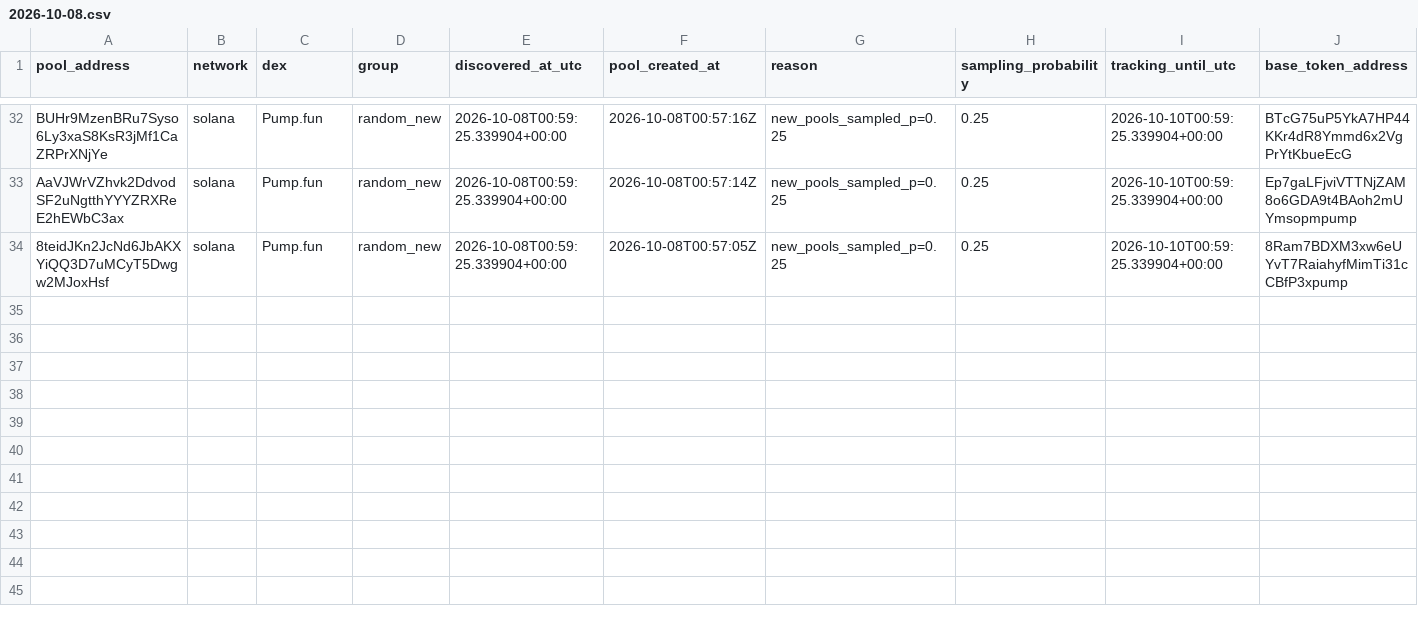
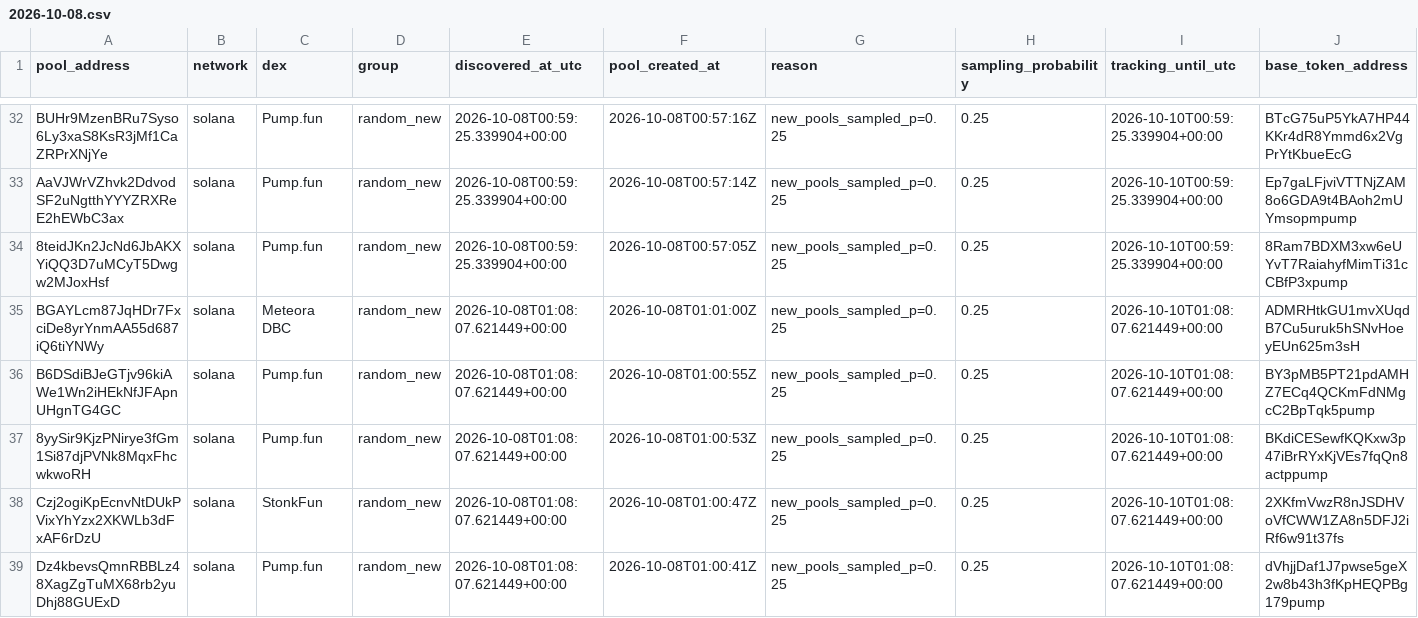
Before and after one commit to TheoooBa/Solana-Memecoin-Analysis, a CSV file: raw/pool_registry/2026-10-08.csv, drawn as a sheet; only a part is shown, gaps mark what is left out; rows hold the shown columns only; the diff names each change by its address in the sheet, - before the commit and + after, or states it on an @@ line.

```diff
--- a/raw/pool_registry/2026-10-08.csv
+++ b/raw/pool_registry/2026-10-08.csv
+row 35: BGAYLcm87JqHDr7FxciDe8yrYnmAA55d687iQ6tiYNWy | solana | Meteora DBC | random_new | 2026-10-08T01:08:07.621449+00:00 | 2026-10-08T01:01:00Z | new_pools_sampled_p=0.25 | 0.25 | 2026-10-10T01:08:07.621449+00:00 | ADMRHtkGU1mvXUqdB7Cu5uruk5hSNvHoeyEUn625m3sH
+row 36: B6DSdiBJeGTjv96kiAWe1Wn2iHEkNfJFApnUHgnTG4GC | solana | Pump.fun | random_new | 2026-10-08T01:08:07.621449+00:00 | 2026-10-08T01:00:55Z | new_pools_sampled_p=0.25 | 0.25 | 2026-10-10T01:08:07.621449+00:00 | BY3pMB5PT21pdAMHZ7ECq4QCKmFdNMgcC2BpTqk5pump
+row 37: 8yySir9KjzPNirye3fGm1Si87djPVNk8MqxFhcwkwoRH | solana | Pump.fun | random_new | 2026-10-08T01:08:07.621449+00:00 | 2026-10-08T01:00:53Z | new_pools_sampled_p=0.25 | 0.25 | 2026-10-10T01:08:07.621449+00:00 | BKdiCESewfKQKxw3p47iBrRYxKjVEs7fqQn8actppump
+row 38: Czj2ogiKpEcnvNtDUkPVixYhYzx2XKWLb3dFxAF6rDzU | solana | StonkFun | random_new | 2026-10-08T01:08:07.621449+00:00 | 2026-10-08T01:00:47Z | new_pools_sampled_p=0.25 | 0.25 | 2026-10-10T01:08:07.621449+00:00 | 2XKfmVwzR8nJSDHVoVfCWW1ZA8n5DFJ2iRf6w91t37fs
+row 39: Dz4kbevsQmnRBBLz48XagZgTuMX68rb2yuDhj88GUExD | solana | Pump.fun | random_new | 2026-10-08T01:08:07.621449+00:00 | 2026-10-08T01:00:41Z | new_pools_sampled_p=0.25 | 0.25 | 2026-10-10T01:08:07.621449+00:00 | dVhjjDaf1J7pwse5geX2w8b43h3fKpHEQPBg179pump
```
Also changed, not shown: logs/runs/2026-10-08.csv, raw/new_pool_ranks/2026-10-08.csv, 4 other files.
